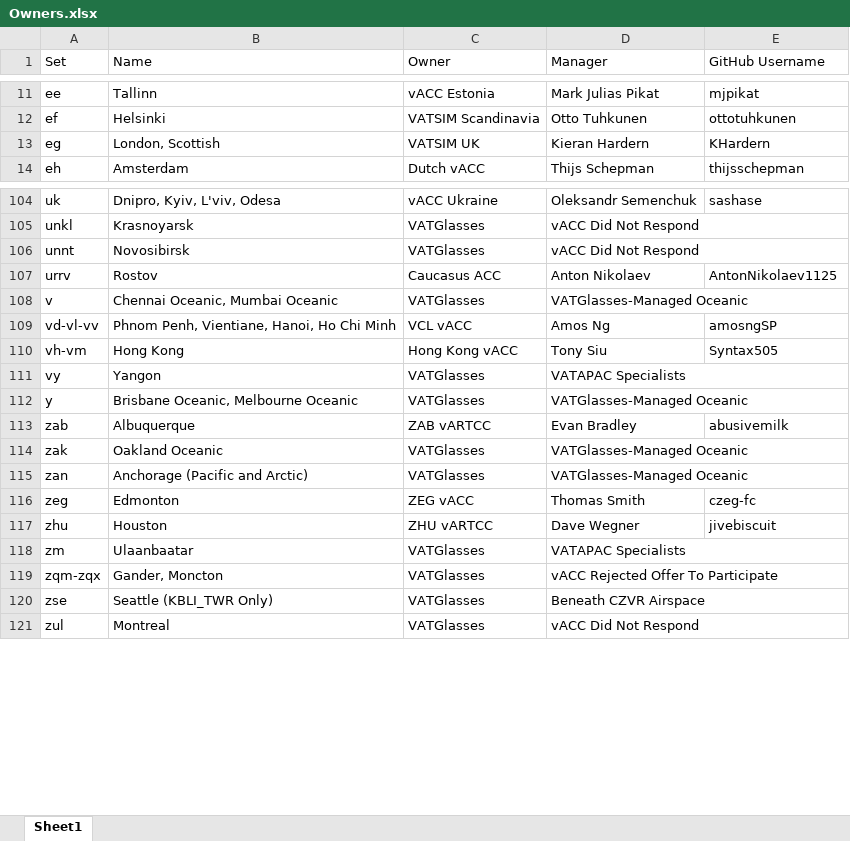
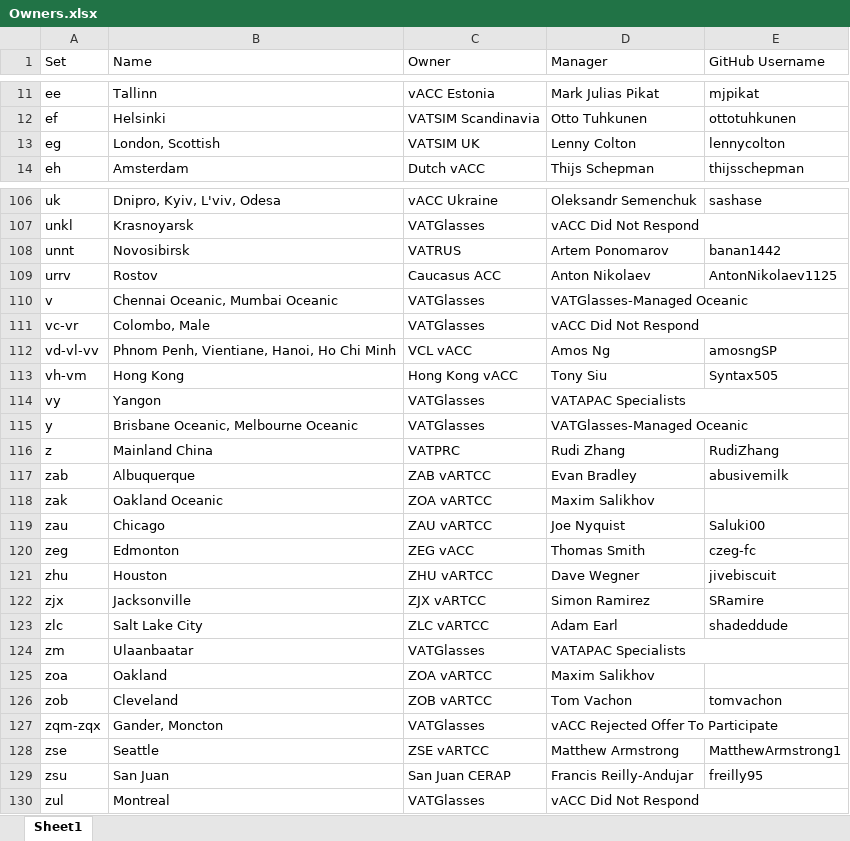
Before and after one commit to lennycolton/vatglasses-data, an Excel workbook: Owners.xlsx, sheet Sheet1, drawn as a sheet; only a part is shown, gaps mark what is left out; values as stored, in another font and other column widths than the file's, no cell formats; charts and pictures not drawn; removed rows and columns are numbered as before the commit, all else as after; the diff covers the shown part only; the diff names each change by its address in the sheet, - before the commit and + after, or states it on an @@ line.

Commit message:
Update Owners.xlsx

```diff
--- a/Owners.xlsx (sheet Sheet1)
+++ b/Owners.xlsx (sheet Sheet1)
-D13 (Manager): Kieran Hardern
+D13 (Manager): Lenny Colton
-E13 (GitHub Username): KHardern
+E13 (GitHub Username): lennycolton
-C108 (Owner): VATGlasses
+C108 (Owner): VATRUS
-D108 (Manager): vACC Did Not Respond
+D108 (Manager): Artem Ponomarov
-D106:E106 merged
-E108 (GitHub Username): (empty)
+E108 (GitHub Username): banan1442
+row 111: vc-vr | Colombo, Male | VATGlasses | vACC Did Not Respond
+row 116: z | Mainland China | VATPRC | Rudi Zhang | RudiZhang
-C118 (Owner): VATGlasses
+C118 (Owner): ZOA vARTCC
-D118 (Manager): VATGlasses-Managed Oceanic
+D118 (Manager): Maxim Salikhov
-D114:E114 merged
-row 115: zan | Anchorage (Pacific and Arctic) | VATGlasses | VATGlasses-Managed Oceanic
+row 119: zau | Chicago | ZAU vARTCC | Joe Nyquist | Saluki00
+row 122: zjx | Jacksonville | ZJX vARTCC | Simon Ramirez | SRamire
+row 123: zlc | Salt Lake City | ZLC vARTCC | Adam Earl | shadeddude
+row 125: zoa | Oakland | ZOA vARTCC | Maxim Salikhov
+row 126: zob | Cleveland | ZOB vARTCC | Tom Vachon | tomvachon
-B128 (Name): Seattle (KBLI_TWR Only)
+B128 (Name): Seattle
-C128 (Owner): VATGlasses
+C128 (Owner): ZSE vARTCC
-D128 (Manager): Beneath CZVR Airspace
+D128 (Manager): Matthew Armstrong
-D120:E120 merged
-E128 (GitHub Username): (empty)
+E128 (GitHub Username): MatthewArmstrong1
+row 129: zsu | San Juan | San Juan CERAP | Francis Reilly-Andujar | freilly95
```
Also changed, not shown: 12 added rows, 10 removed rows, 1 moved row, 16 edited cells and merged cells elsewhere in this sheet, cell formats, charts or pictures.
